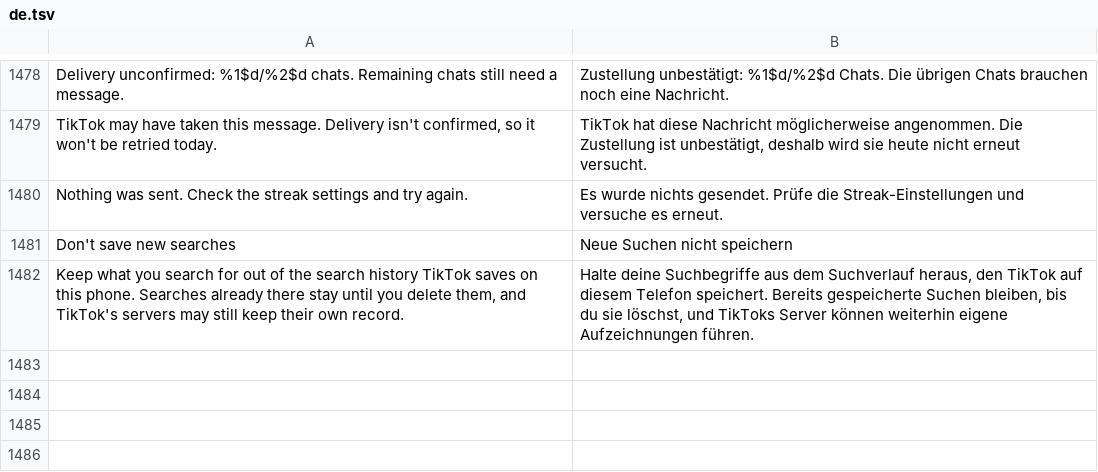
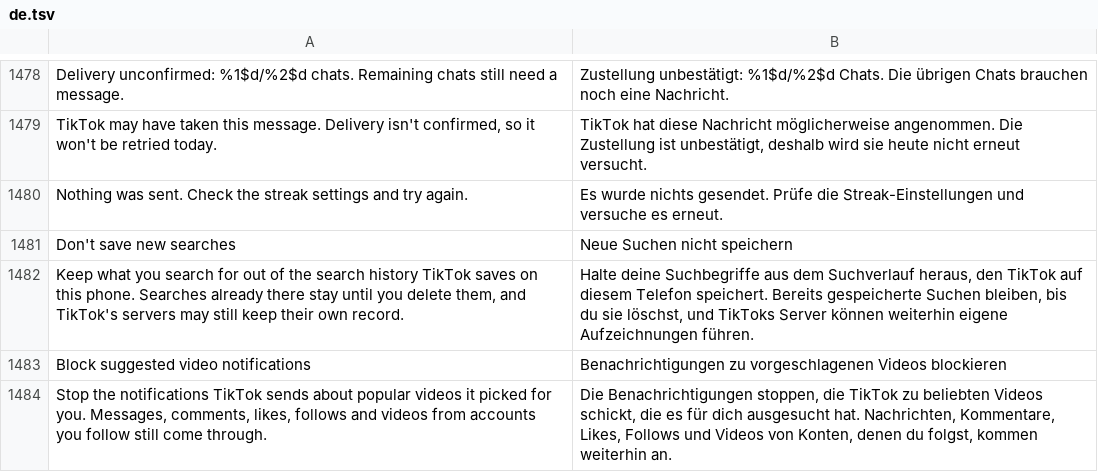
Before and after one commit to BlackGold8282/HushFeed, a TSV file: extensions/tiktok/src/main/l10n/de.tsv, drawn as a sheet; only a part is shown, gaps mark what is left out; the diff names each change by its address in the sheet, - before the commit and + after, or states it on an @@ line.

```diff
--- a/extensions/tiktok/src/main/l10n/de.tsv
+++ b/extensions/tiktok/src/main/l10n/de.tsv
+row 1483: Block suggested video notifications | Benachrichtigungen zu vorgeschlagenen Videos blockieren
+row 1484: Stop the notifications TikTok sends about popular videos it picked for you. Messages, comments, likes, follows and videos from accounts you follow still come through. | Die Benachrichtigungen stoppen, die TikTok zu beliebten Videos schickt, die es für dich ausgesucht hat. Nachrichten, Kommentare, Likes, Follows und Videos von Konten, denen du folgst, kommen weiterhin an.
```
Also changed, not shown: extensions/tiktok/src/main/l10n/az.tsv, extensions/tiktok/src/main/l10n/es.tsv, 17 other files.
